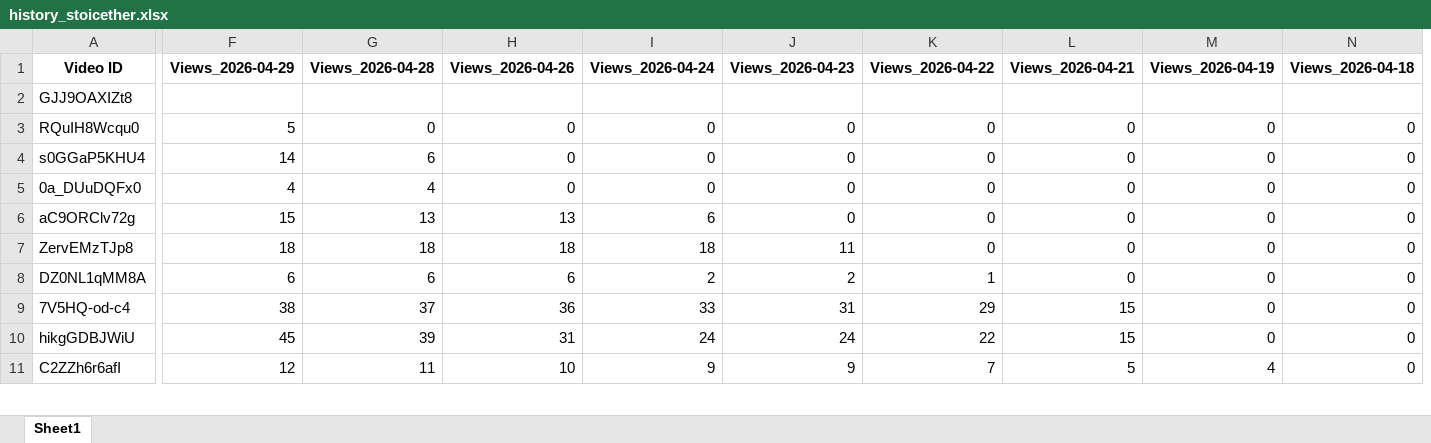
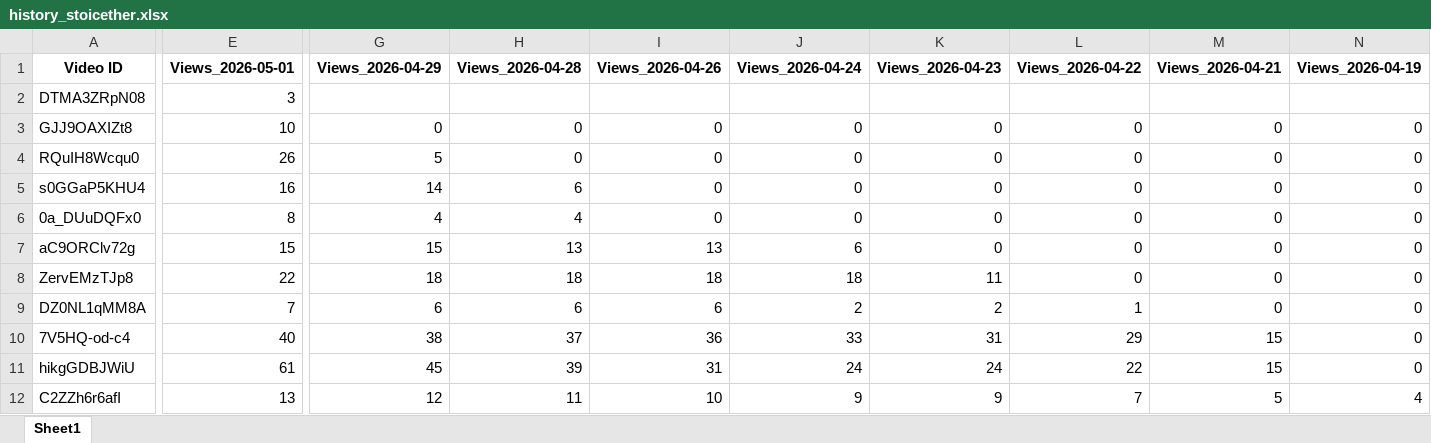
Before and after one commit to queen10022004-create/daily-views, an Excel workbook: history_stoicether.xlsx, sheet Sheet1, drawn as a sheet; only a part is shown, gaps mark what is left out; values as stored, in another font and other column widths than the file's, no borders; removed rows and columns are numbered as before the commit, all else as after; rows hold the shown columns only; the diff names each change by its address in the sheet, - before the commit and + after, or states it on an @@ line.

```diff
--- a/history_stoicether.xlsx (sheet Sheet1)
+++ b/history_stoicether.xlsx (sheet Sheet1)
+column E (Views_2026-05-01), rows 3-12: 10 | 26 | 16 | 8 | 15 | 22 | 7 | 40 | 61 | 13
-column N (Views_2026-04-18), rows 3-11: all 0
+row 2: DTMA3ZRpN08 | 3
-G3 (Views_2026-04-29): (empty)
+G3 (Views_2026-04-29): 0
-H3 (Views_2026-04-28): (empty)
+H3 (Views_2026-04-28): 0
-I3 (Views_2026-04-26): (empty)
+I3 (Views_2026-04-26): 0
-J3 (Views_2026-04-24): (empty)
+J3 (Views_2026-04-24): 0
-K3 (Views_2026-04-23): (empty)
+K3 (Views_2026-04-23): 0
-L3 (Views_2026-04-22): (empty)
+L3 (Views_2026-04-22): 0
-M3 (Views_2026-04-21): (empty)
+M3 (Views_2026-04-21): 0
-N3 (Views_2026-04-19): (empty)
+N3 (Views_2026-04-19): 0
```
Also changed, not shown: report_views_increased.xlsx.
